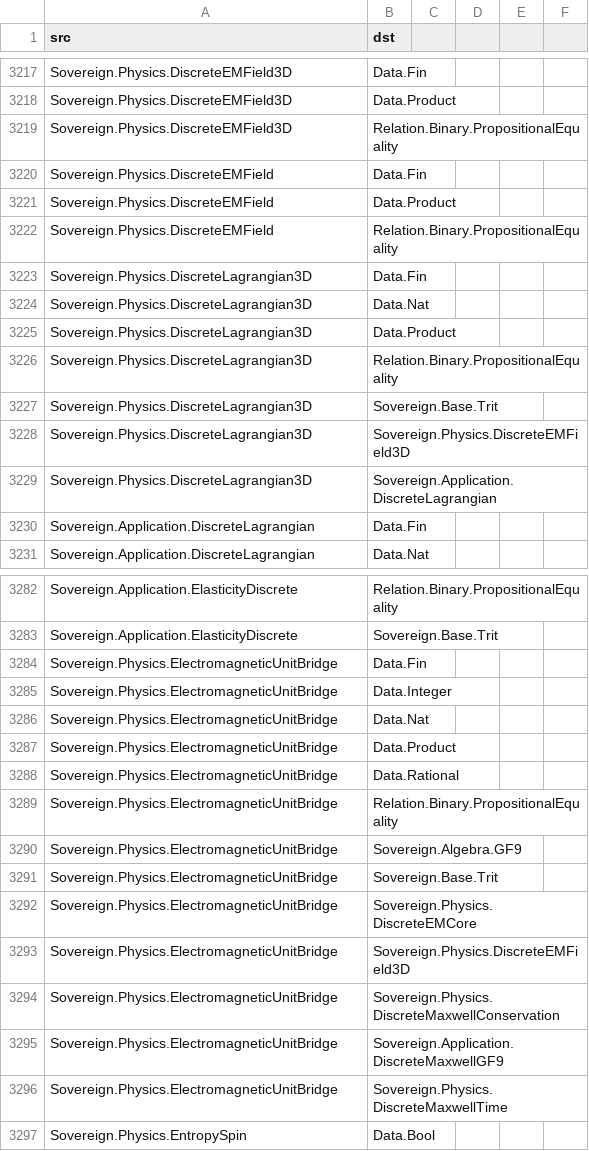
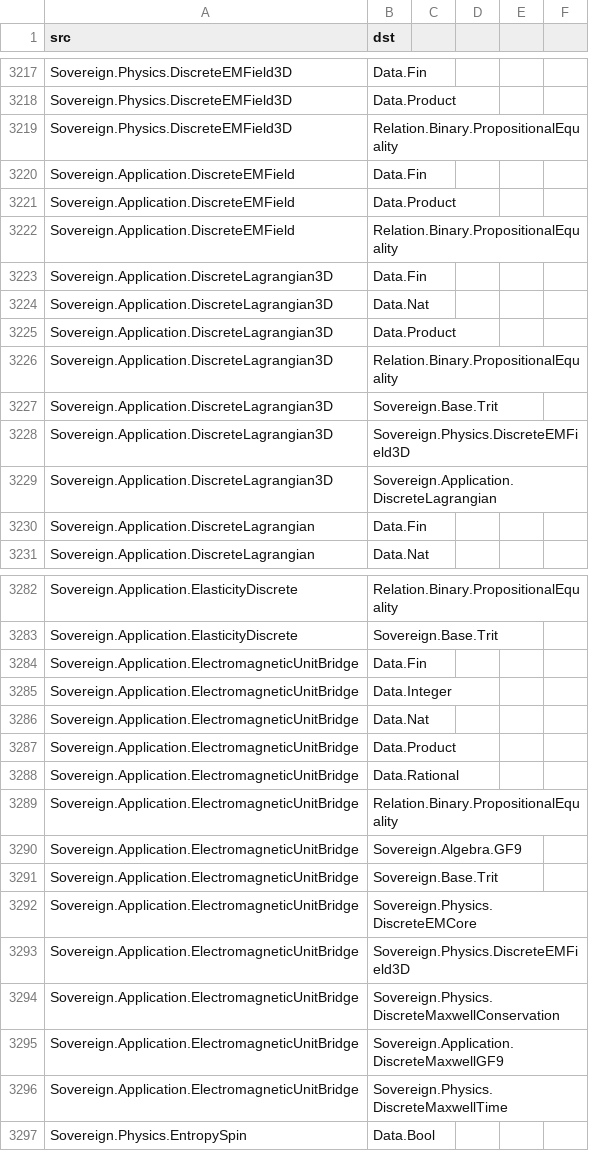
Before and after one commit to triqchem-lab/discrete-mathematics, a CSV file: docs/migration/dep-graph.csv, drawn as a sheet; only a part is shown, gaps mark what is left out; the diff covers the shown part only.

Commit message:
波 9 批：Physics×6/NavierStokes×8→Application 14 件（涟漪 0-1 带实物态选批）+ 词界替换 15 文件（残留 0）+ V1 14/14+1 GREEN + docs 4 文件 + 台账 9 节点 statement-less 同步（8 回执重取）

```diff
--- a/docs/migration/dep-graph.csv
+++ b/docs/migration/dep-graph.csv
@@ -3219,12 +3219,12 @@ Sovereign.Physics.DiscreteEMField3D,Data.Product
 Sovereign.Physics.DiscreteEMField3D,Relation.Binary.PropositionalEquality
-Sovereign.Physics.DiscreteEMField,Data.Fin
-Sovereign.Physics.DiscreteEMField,Data.Product
-Sovereign.Physics.DiscreteEMField,Relation.Binary.PropositionalEquality
-Sovereign.Physics.DiscreteLagrangian3D,Data.Fin
-Sovereign.Physics.DiscreteLagrangian3D,Data.Nat
-Sovereign.Physics.DiscreteLagrangian3D,Data.Product
-Sovereign.Physics.DiscreteLagrangian3D,Relation.Binary.PropositionalEquality
-Sovereign.Physics.DiscreteLagrangian3D,Sovereign.Base.Trit
-Sovereign.Physics.DiscreteLagrangian3D,Sovereign.Physics.DiscreteEMField3D
-Sovereign.Physics.DiscreteLagrangian3D,Sovereign.Application.DiscreteLagrangian
+Sovereign.Application.DiscreteEMField,Data.Fin
+Sovereign.Application.DiscreteEMField,Data.Product
+Sovereign.Application.DiscreteEMField,Relation.Binary.PropositionalEquality
+Sovereign.Application.DiscreteLagrangian3D,Data.Fin
+Sovereign.Application.DiscreteLagrangian3D,Data.Nat
+Sovereign.Application.DiscreteLagrangian3D,Data.Product
+Sovereign.Application.DiscreteLagrangian3D,Relation.Binary.PropositionalEquality
+Sovereign.Application.DiscreteLagrangian3D,Sovereign.Base.Trit
+Sovereign.Application.DiscreteLagrangian3D,Sovereign.Physics.DiscreteEMField3D
+Sovereign.Application.DiscreteLagrangian3D,Sovereign.Application.DiscreteLagrangian
 Sovereign.Application.DiscreteLagrangian,Data.Fin
@@ -3283,15 +3283,15 @@ Sovereign.Application.ElasticityDiscrete,Relation.Binary.PropositionalEquality
 Sovereign.Application.ElasticityDiscrete,Sovereign.Base.Trit
-Sovereign.Physics.ElectromagneticUnitBridge,Data.Fin
-Sovereign.Physics.ElectromagneticUnitBridge,Data.Integer
-Sovereign.Physics.ElectromagneticUnitBridge,Data.Nat
-Sovereign.Physics.ElectromagneticUnitBridge,Data.Product
-Sovereign.Physics.ElectromagneticUnitBridge,Data.Rational
-Sovereign.Physics.ElectromagneticUnitBridge,Relation.Binary.PropositionalEquality
-Sovereign.Physics.ElectromagneticUnitBridge,Sovereign.Algebra.GF9
-Sovereign.Physics.ElectromagneticUnitBridge,Sovereign.Base.Trit
-Sovereign.Physics.ElectromagneticUnitBridge,Sovereign.Physics.DiscreteEMCore
-Sovereign.Physics.ElectromagneticUnitBridge,Sovereign.Physics.DiscreteEMField3D
-Sovereign.Physics.ElectromagneticUnitBridge,Sovereign.Physics.DiscreteMaxwellConservation
-Sovereign.Physics.ElectromagneticUnitBridge,Sovereign.Application.DiscreteMaxwellGF9
-Sovereign.Physics.ElectromagneticUnitBridge,Sovereign.Physics.DiscreteMaxwellTime
+Sovereign.Application.ElectromagneticUnitBridge,Data.Fin
+Sovereign.Application.ElectromagneticUnitBridge,Data.Integer
+Sovereign.Application.ElectromagneticUnitBridge,Data.Nat
+Sovereign.Application.ElectromagneticUnitBridge,Data.Product
+Sovereign.Application.ElectromagneticUnitBridge,Data.Rational
+Sovereign.Application.ElectromagneticUnitBridge,Relation.Binary.PropositionalEquality
+Sovereign.Application.ElectromagneticUnitBridge,Sovereign.Algebra.GF9
+Sovereign.Application.ElectromagneticUnitBridge,Sovereign.Base.Trit
+Sovereign.Application.ElectromagneticUnitBridge,Sovereign.Physics.DiscreteEMCore
+Sovereign.Application.ElectromagneticUnitBridge,Sovereign.Physics.DiscreteEMField3D
+Sovereign.Application.ElectromagneticUnitBridge,Sovereign.Physics.DiscreteMaxwellConservation
+Sovereign.Application.ElectromagneticUnitBridge,Sovereign.Application.DiscreteMaxwellGF9
+Sovereign.Application.ElectromagneticUnitBridge,Sovereign.Physics.DiscreteMaxwellTime
 Sovereign.Physics.EntropySpin,Data.Bool
```
Also changed, not shown: 1 added row, 1 removed row and 77 edited cells elsewhere in this file, docs/migration/grade-report.csv, 17 other files.
